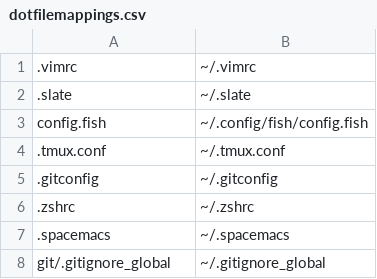
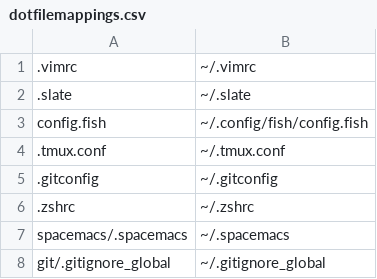
Before and after one commit to BTBTravis/.dotfiles, a CSV file: dotfilemappings.csv, drawn as a sheet.

Commit message:
Move spacemacs stuff into it's own folder

```diff
--- a/dotfilemappings.csv
+++ b/dotfilemappings.csv
@@ -6,3 +6,3 @@ config.fish,~/.config/fish/config.fish
 .zshrc,~/.zshrc
-.spacemacs,~/.spacemacs
+spacemacs/.spacemacs,~/.spacemacs
 git/.gitignore_global,~/.gitignore_global
```
Also changed, not shown: 3 other files.
